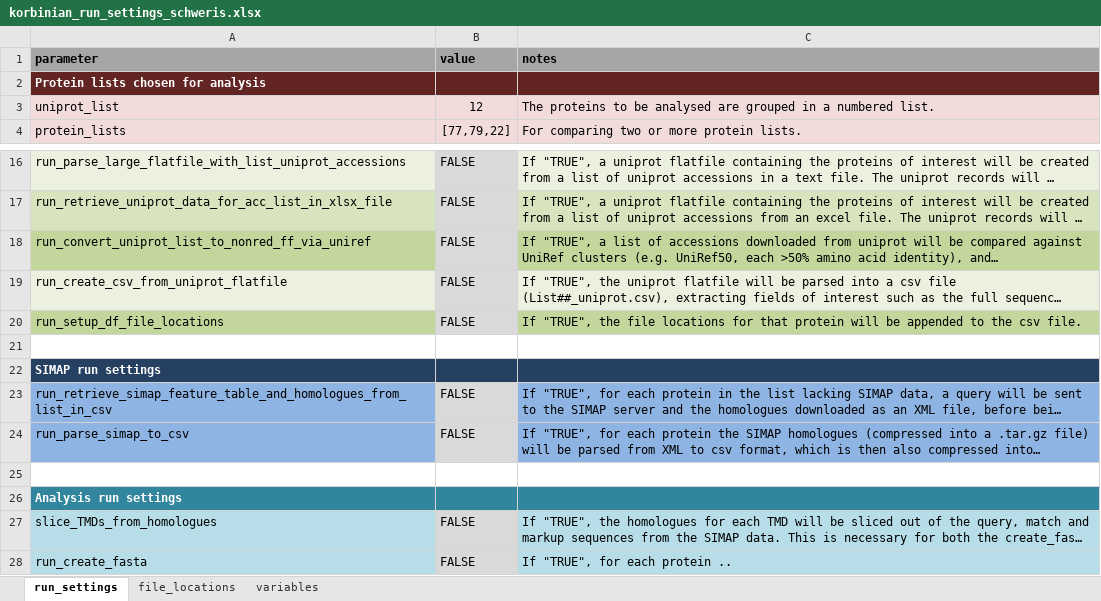
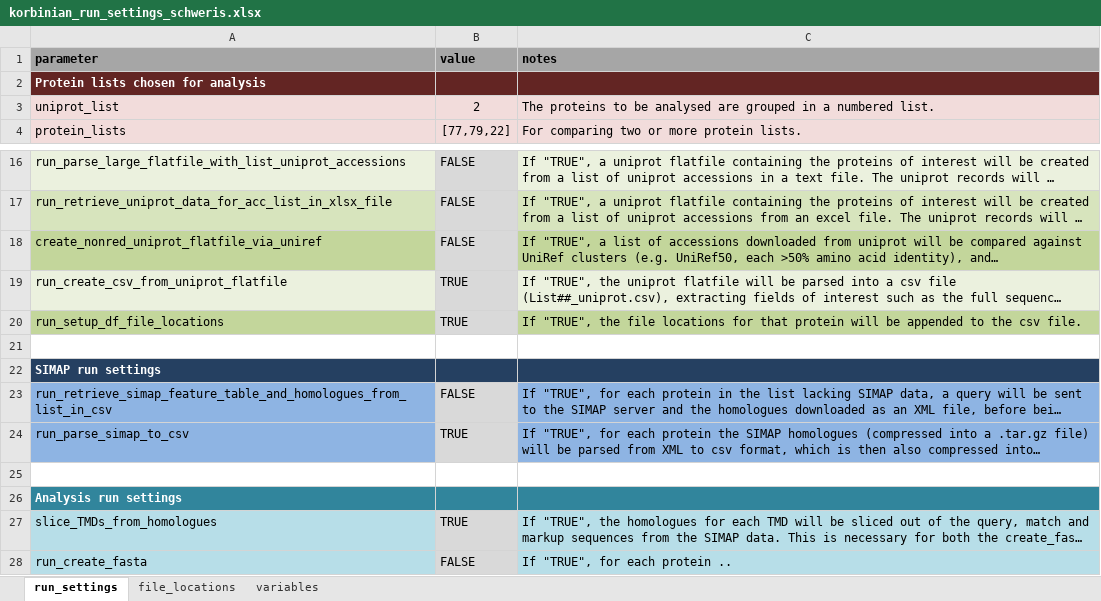
Before and after one commit to teese/korbinian, an Excel workbook: korbinian/examples/settings/korbinian_run_settings_schweris.xlsx, sheet run_settings, drawn as a sheet; only a part is shown, gaps mark what is left out; long unchanged cells end in …; values as stored, in another font and other column widths than the file's, no borders; conditional formats not drawn; the diff names each change by its address in the sheet, - before the commit and + after, or states it on an @@ line.

Commit message:
updated settings file

```diff
--- a/korbinian/examples/settings/korbinian_run_settings_schweris.xlsx (sheet run_settings)
+++ b/korbinian/examples/settings/korbinian_run_settings_schweris.xlsx (sheet run_settings)
-B3 (value): 12
+B3 (value): 2
-A18 (parameter): run_convert_uniprot_list_to_nonred_ff_via_uniref
+A18 (parameter): create_nonred_uniprot_flatfile_via_uniref
-B19:B20 (value): FALSE
+B19:B20 (value): TRUE
-B24 (value): FALSE
+B24 (value): TRUE
-B27 (value): FALSE
+B27 (value): TRUE
```
Also changed, not shown: sheet variables, 1 other file.
